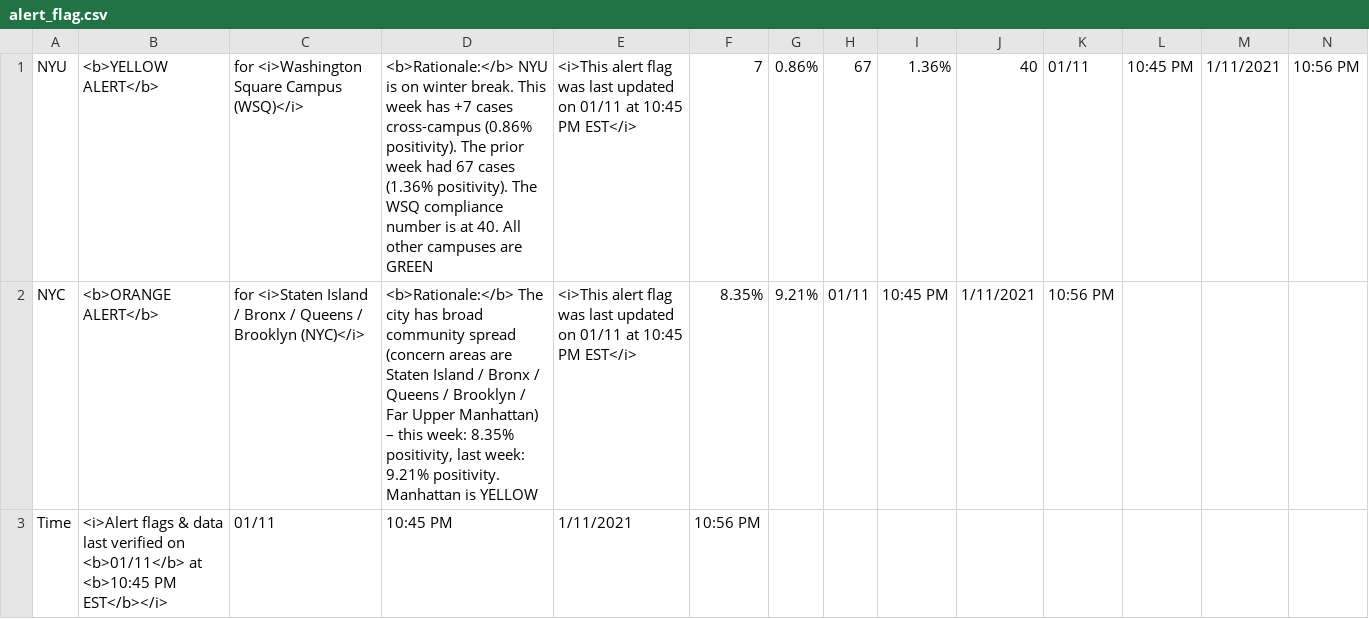
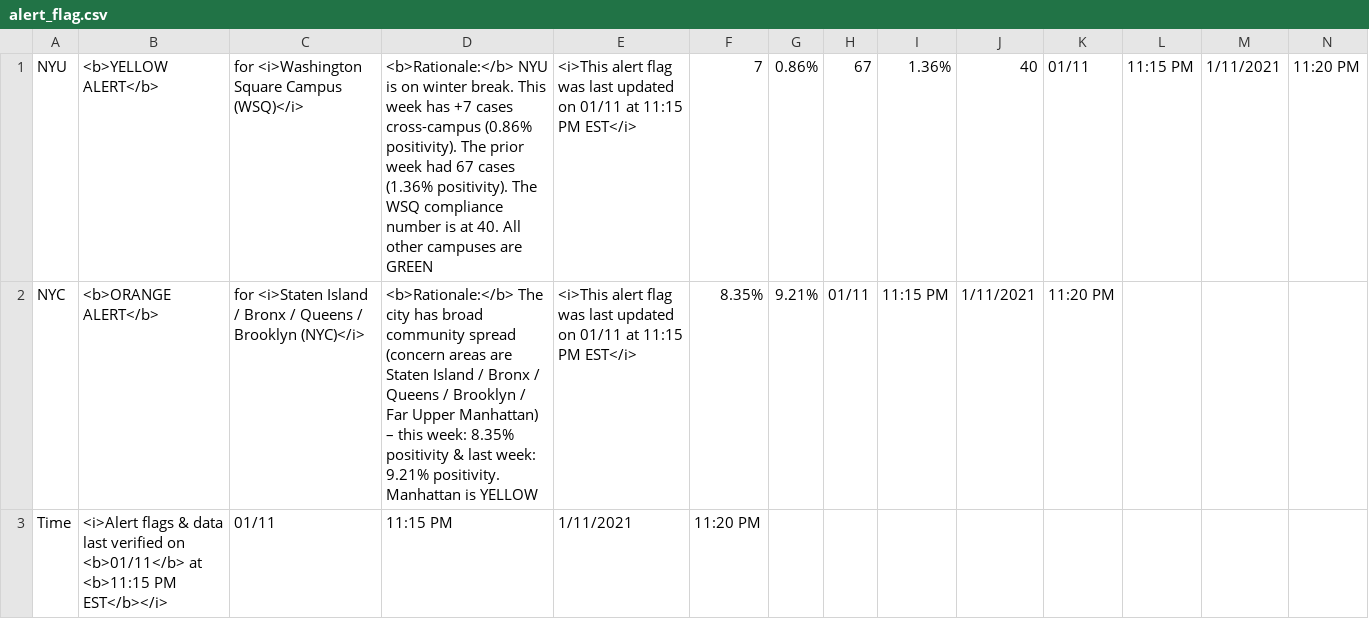
Before and after one commit to violettracker/nyutracker, a CSV file: dynamic/alert_flag.csv, drawn as a sheet.

Commit message:
Add files via upload

```diff
--- a/dynamic/alert_flag.csv
+++ b/dynamic/alert_flag.csv
@@ -1,3 +1,3 @@
-NYU,<b>YELLOW ALERT</b>,for <i>Washington Square Campus (WSQ)</i>,<b>Rationale:</b> NYU is on winter break. This week has +7 cases cross-campus (0.86% positivity). The prior week had 67 cases (1.36% positivity). The WSQ compliance number is at 40. All other campuses are GREEN,<i>This alert flag was last updated on 01/11 at 10:45 PM EST</i>,7,0.86%,67,1.36%,40,01/11,10:45 PM,1/11/2021,10:56 PM
-NYC,<b>ORANGE ALERT</b>,for <i>Staten Island / Bronx / Queens / Brooklyn (NYC)</i>,"<b>Rationale:</b> The city has broad community spread (concern areas are Staten Island / Bronx / Queens / Brooklyn / Far Upper Manhattan) – this week: 8.35% positivity, last week: 9.21% positivity. Manhattan is YELLOW",<i>This alert flag was last updated on 01/11 at 10:45 PM EST</i>,8.35%,9.21%,01/11,10:45 PM,1/11/2021,10:56 PM,,,
-Time,<i>Alert flags & data last verified on <b>01/11</b> at <b>10:45 PM EST</b></i>,01/11,10:45 PM,1/11/2021,10:56 PM,,,,,,,,
+NYU,<b>YELLOW ALERT</b>,for <i>Washington Square Campus (WSQ)</i>,<b>Rationale:</b> NYU is on winter break. This week has +7 cases cross-campus (0.86% positivity). The prior week had 67 cases (1.36% positivity). The WSQ compliance number is at 40. All other campuses are GREEN,<i>This alert flag was last updated on 01/11 at 11:15 PM EST</i>,7,0.86%,67,1.36%,40,01/11,11:15 PM,1/11/2021,11:20 PM
+NYC,<b>ORANGE ALERT</b>,for <i>Staten Island / Bronx / Queens / Brooklyn (NYC)</i>,<b>Rationale:</b> The city has broad community spread (concern areas are Staten Island / Bronx / Queens / Brooklyn / Far Upper Manhattan) – this week: 8.35% positivity & last week: 9.21% positivity. Manhattan is YELLOW,<i>This alert flag was last updated on 01/11 at 11:15 PM EST</i>,8.35%,9.21%,01/11,11:15 PM,1/11/2021,11:20 PM,,,
+Time,<i>Alert flags & data last verified on <b>01/11</b> at <b>11:15 PM EST</b></i>,01/11,11:15 PM,1/11/2021,11:20 PM,,,,,,,,
```
